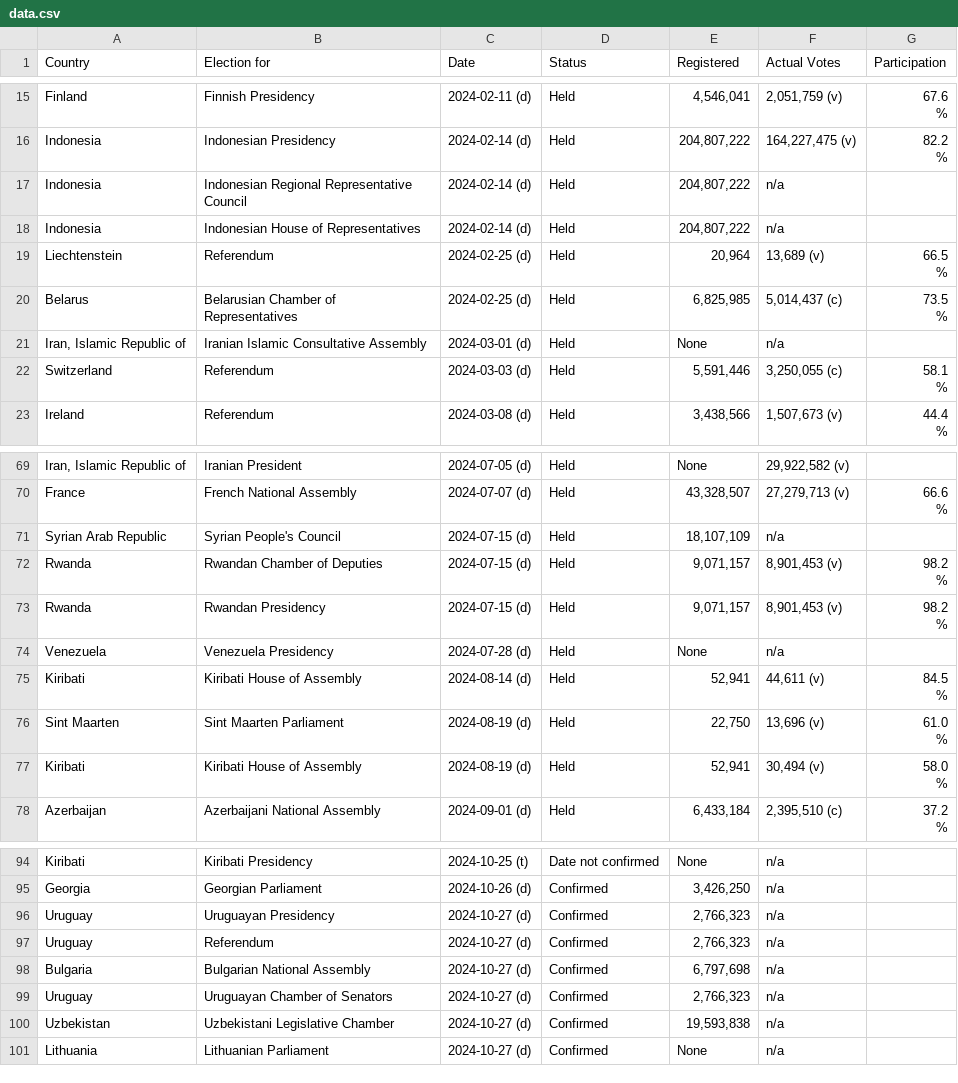
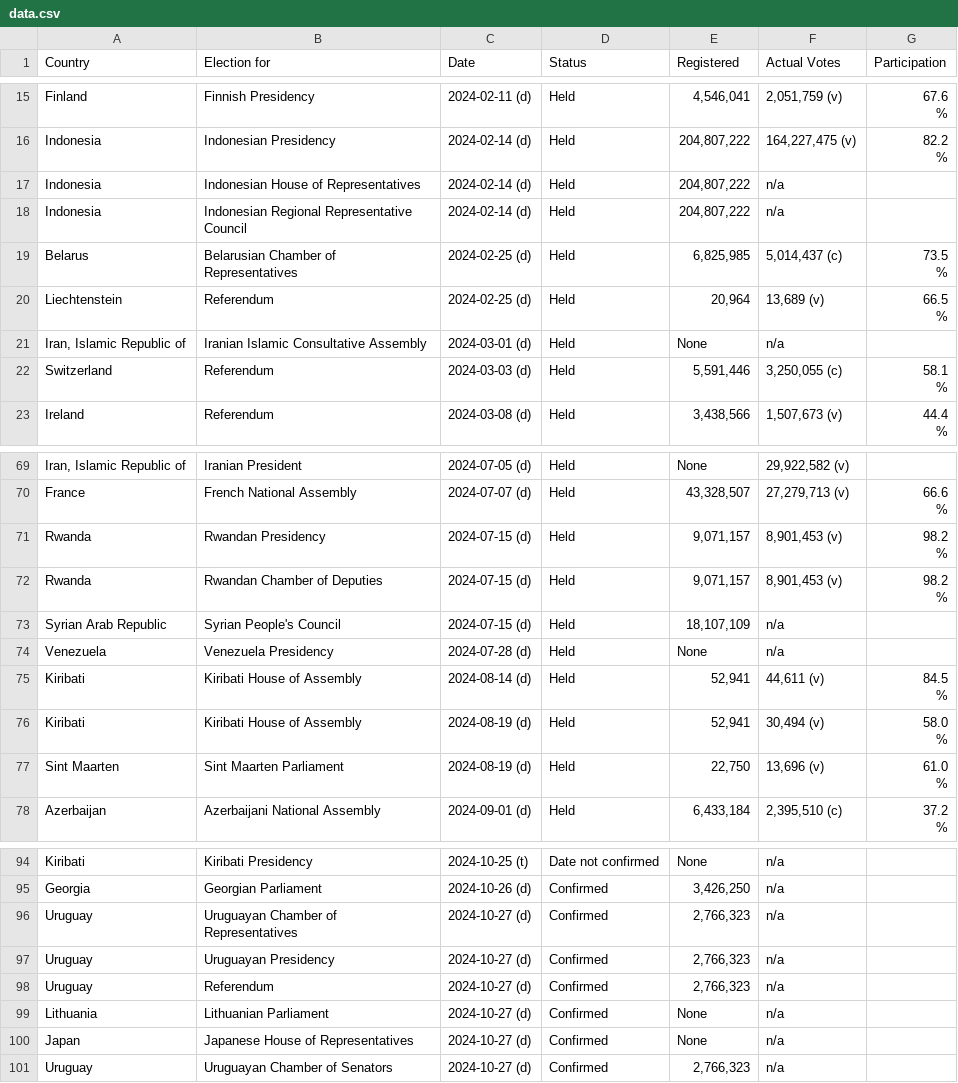
Before and after one commit to katrventura/elections-scraper, a CSV file: data.csv, drawn as a sheet; only a part is shown, gaps mark what is left out; the diff covers the shown part only.

```diff
--- a/data.csv
+++ b/data.csv
@@ -27,8 +27,8 @@ Indonesia,Indonesian Presidency,2024-02-14 (d),Held,"204,807,222","164,227,475
                                         %"
+Indonesia,Indonesian House of Representatives,2024-02-14 (d),Held,"204,807,222",n/a,
 Indonesia,Indonesian Regional Representative Council,2024-02-14 (d),Held,"204,807,222",n/a,
-Indonesia,Indonesian House of Representatives,2024-02-14 (d),Held,"204,807,222",n/a,
+Belarus,Belarusian Chamber of Representatives,2024-02-25 (d),Held,"6,825,985","5,014,437 (c)","73.5
+                                        %"
 Liechtenstein,Referendum,2024-02-25 (d),Held,"20,964","13,689  (v)","66.5
                                         %"
-Belarus,Belarusian Chamber of Representatives,2024-02-25 (d),Held,"6,825,985","5,014,437 (c)","73.5
-                                        %"
 "Iran, Islamic Republic of",Iranian Islamic Consultative Assembly,2024-03-01 (d),Held,None,n/a,
@@ -115,7 +115,7 @@ France,French National Assembly,2024-07-07 (d),Held,"43,328,507","27,279,713  (v
                                         %"
+Rwanda,Rwandan Presidency,2024-07-15 (d),Held,"9,071,157","8,901,453  (v)","98.2
+                                        %"
+Rwanda,Rwandan Chamber of Deputies,2024-07-15 (d),Held,"9,071,157","8,901,453  (v)","98.2
+                                        %"
 Syrian Arab Republic,Syrian People's Council,2024-07-15 (d),Held,"18,107,109",n/a,
-Rwanda,Rwandan Chamber of Deputies,2024-07-15 (d),Held,"9,071,157","8,901,453  (v)","98.2
-                                        %"
-Rwanda,Rwandan Presidency,2024-07-15 (d),Held,"9,071,157","8,901,453  (v)","98.2
-                                        %"
 Venezuela,Venezuela Presidency,2024-07-28 (d),Held,None,n/a,
@@ -123,6 +123,6 @@ Kiribati,Kiribati House of Assembly,2024-08-14 (d),Held,"52,941","44,611  (v)","
                                         %"
+Kiribati,Kiribati House of Assembly,2024-08-19 (d),Held,"52,941","30,494  (v)","58.0
+                                        %"
 Sint Maarten,Sint Maarten Parliament,2024-08-19 (d),Held,"22,750","13,696  (v)","61.0
                                         %"
-Kiribati,Kiribati House of Assembly,2024-08-19 (d),Held,"52,941","30,494  (v)","58.0
-                                        %"
 Azerbaijan,Azerbaijani National Assembly,2024-09-01 (d),Held,"6,433,184","2,395,510 (c)","37.2
@@ -148,7 +148,7 @@ Kiribati,Kiribati Presidency,2024-10-25 (t),Date not confirmed,None,n/a,
 Georgia,Georgian Parliament,2024-10-26 (d),Confirmed,"3,426,250",n/a,
+Uruguay,Uruguayan Chamber of Representatives,2024-10-27 (d),Confirmed,"2,766,323",n/a,
 Uruguay,Uruguayan Presidency,2024-10-27 (d),Confirmed,"2,766,323",n/a,
 Uruguay,Referendum,2024-10-27 (d),Confirmed,"2,766,323",n/a,
-Bulgaria,Bulgarian National Assembly,2024-10-27 (d),Confirmed,"6,797,698",n/a,
+Lithuania,Lithuanian Parliament,2024-10-27 (d),Confirmed,None,n/a,
+Japan,Japanese House of Representatives,2024-10-27 (d),Confirmed,None,n/a,
 Uruguay,Uruguayan Chamber of Senators,2024-10-27 (d),Confirmed,"2,766,323",n/a,
-Uzbekistan,Uzbekistani Legislative Chamber,2024-10-27 (d),Confirmed,"19,593,838",n/a,
-Lithuania,Lithuanian Parliament,2024-10-27 (d),Confirmed,None,n/a,
```
Also changed, not shown: 10 moved rows elsewhere in this file.
